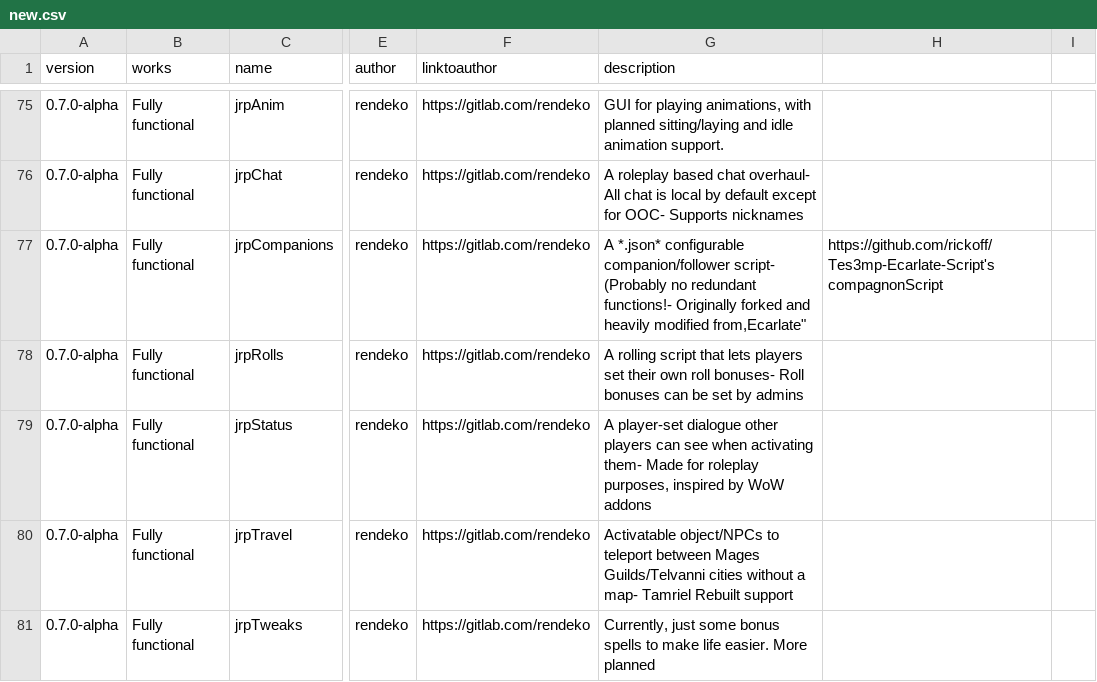
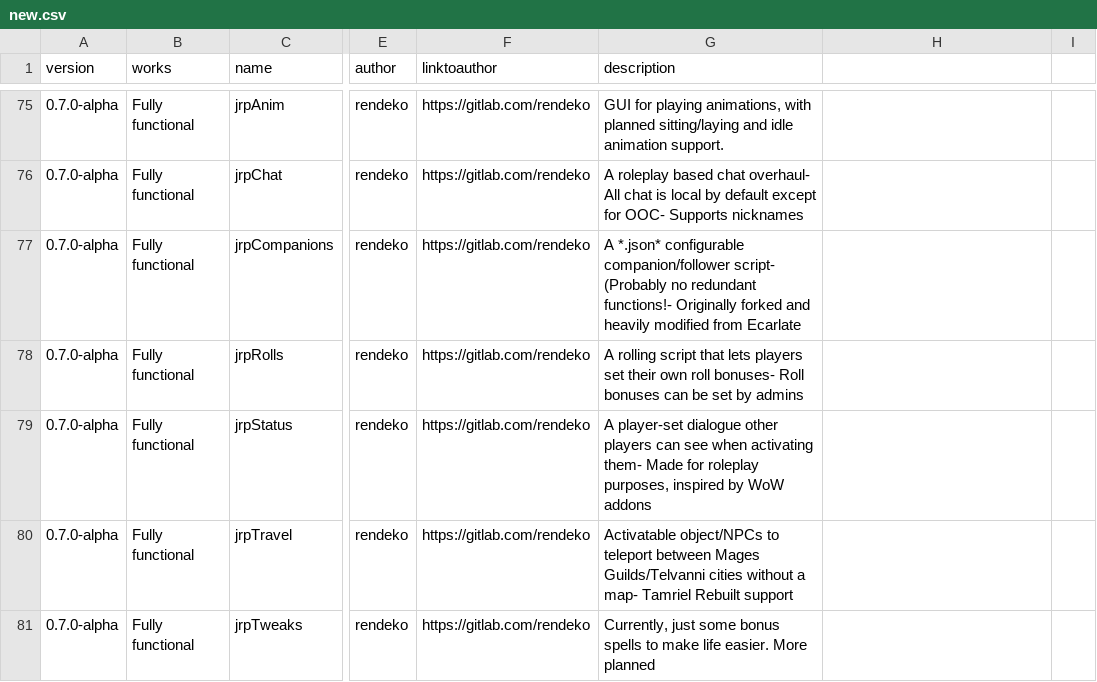
Before and after one commit to Nkfree/Ragefire-Tes3mp, a CSV file: old archive/new.csv, drawn as a sheet; only a part is shown, gaps mark what is left out; the diff names each change by its address in the sheet, - before the commit and + after, or states it on an @@ line.

Commit message:
Update new.csv

```diff
--- a/old archive/new.csv
+++ b/old archive/new.csv
-G77 (description): …heavily modified from,Ecarlate"
+G77 (description): …heavily modified from Ecarlate
-H77: https://github.com/rickoff/Tes3mp-Ecarlate-Script's compagnonScript
+H77: (empty)
```
